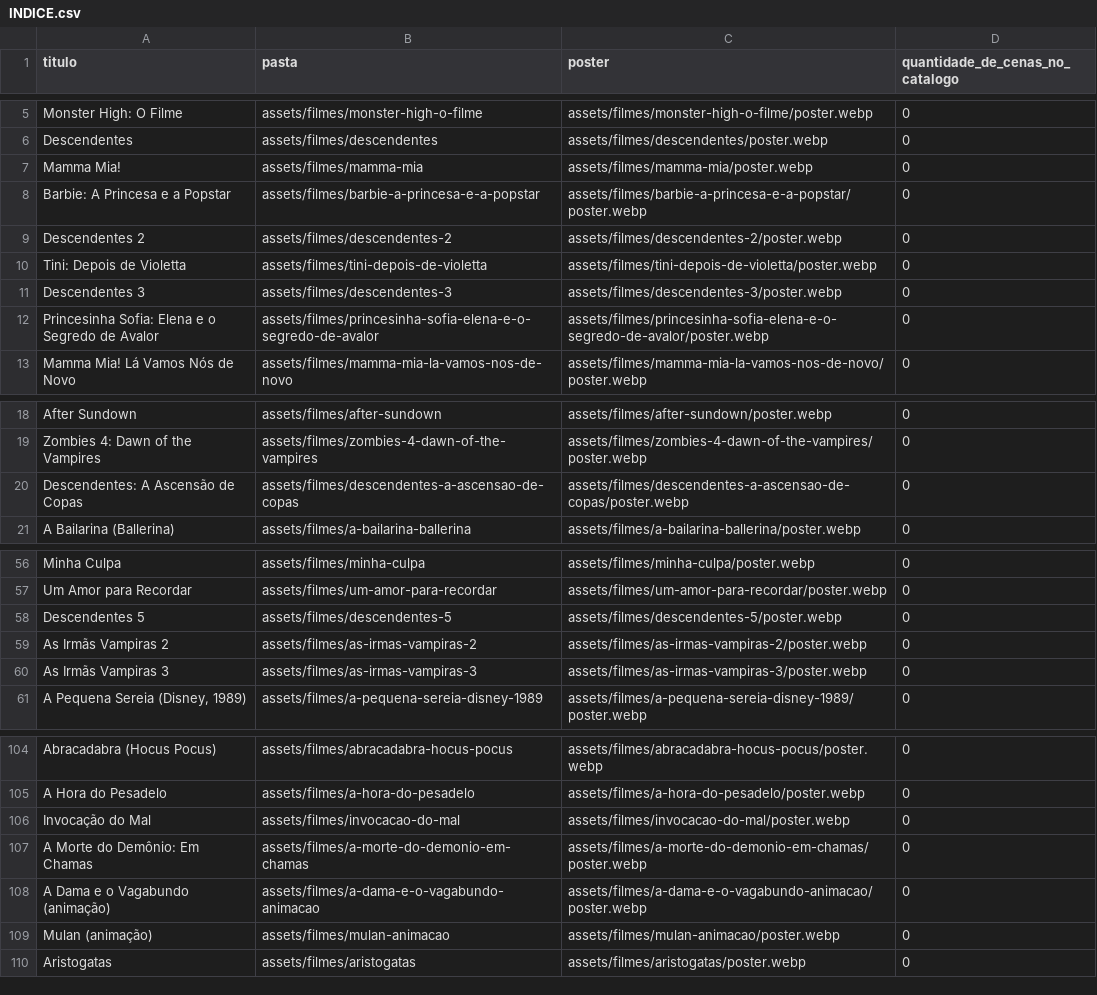
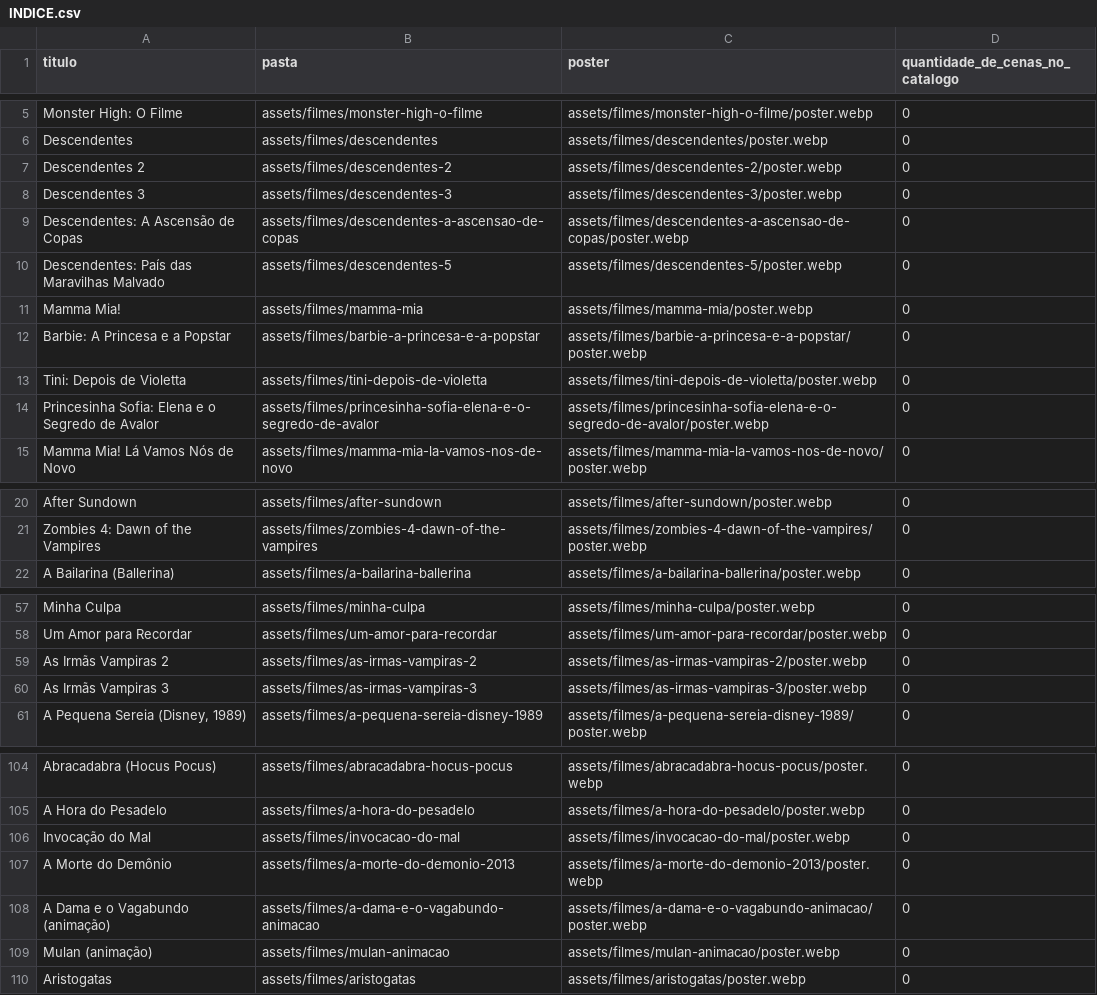
Before and after one commit to tallyys-create/allanseries2026, a CSV file: assets/filmes/INDICE.csv, drawn as a sheet; only a part is shown, gaps mark what is left out.

Commit message:
Corrige Evil Dead 2013 e Descendentes 5, ordena franquia e preserva rankings

```diff
--- a/assets/filmes/INDICE.csv
+++ b/assets/filmes/INDICE.csv
@@ -6,7 +6,9 @@ titulo,pasta,poster,quantidade_de_cenas_no_catalogo
 "Descendentes","assets/filmes/descendentes","assets/filmes/descendentes/poster.webp","0"
+"Descendentes 2","assets/filmes/descendentes-2","assets/filmes/descendentes-2/poster.webp","0"
+"Descendentes 3","assets/filmes/descendentes-3","assets/filmes/descendentes-3/poster.webp","0"
+"Descendentes: A Ascensão de Copas","assets/filmes/descendentes-a-ascensao-de-copas","assets/filmes/descendentes-a-ascensao-de-copas/poster.webp","0"
+"Descendentes: País das Maravilhas Malvado","assets/filmes/descendentes-5","assets/filmes/descendentes-5/poster.webp","0"
 "Mamma Mia!","assets/filmes/mamma-mia","assets/filmes/mamma-mia/poster.webp","0"
 "Barbie: A Princesa e a Popstar","assets/filmes/barbie-a-princesa-e-a-popstar","assets/filmes/barbie-a-princesa-e-a-popstar/poster.webp","0"
-"Descendentes 2","assets/filmes/descendentes-2","assets/filmes/descendentes-2/poster.webp","0"
 "Tini: Depois de Violetta","assets/filmes/tini-depois-de-violetta","assets/filmes/tini-depois-de-violetta/poster.webp","0"
-"Descendentes 3","assets/filmes/descendentes-3","assets/filmes/descendentes-3/poster.webp","0"
 "Princesinha Sofia: Elena e o Segredo de Avalor","assets/filmes/princesinha-sofia-elena-e-o-segredo-de-avalor","assets/filmes/princesinha-sofia-elena-e-o-segredo-de-avalor/poster.webp","0"
@@ -19,3 +21,2 @@ titulo,pasta,poster,quantidade_de_cenas_no_catalogo
 "Zombies 4: Dawn of the Vampires","assets/filmes/zombies-4-dawn-of-the-vampires","assets/filmes/zombies-4-dawn-of-the-vampires/poster.webp","0"
-"Descendentes: A Ascensão de Copas","assets/filmes/descendentes-a-ascensao-de-copas","assets/filmes/descendentes-a-ascensao-de-copas/poster.webp","0"
 "A Bailarina (Ballerina)","assets/filmes/a-bailarina-ballerina","assets/filmes/a-bailarina-ballerina/poster.webp","0"
@@ -57,3 +58,2 @@ titulo,pasta,poster,quantidade_de_cenas_no_catalogo
 "Um Amor para Recordar","assets/filmes/um-amor-para-recordar","assets/filmes/um-amor-para-recordar/poster.webp","0"
-"Descendentes 5","assets/filmes/descendentes-5","assets/filmes/descendentes-5/poster.webp","0"
 "As Irmãs Vampiras 2","assets/filmes/as-irmas-vampiras-2","assets/filmes/as-irmas-vampiras-2/poster.webp","0"
@@ -106,3 +106,3 @@ titulo,pasta,poster,quantidade_de_cenas_no_catalogo
 "Invocação do Mal","assets/filmes/invocacao-do-mal","assets/filmes/invocacao-do-mal/poster.webp","0"
-"A Morte do Demônio: Em Chamas","assets/filmes/a-morte-do-demonio-em-chamas","assets/filmes/a-morte-do-demonio-em-chamas/poster.webp","0"
+"A Morte do Demônio","assets/filmes/a-morte-do-demonio-2013","assets/filmes/a-morte-do-demonio-2013/poster.webp","0"
 "A Dama e o Vagabundo (animação)","assets/filmes/a-dama-e-o-vagabundo-animacao","assets/filmes/a-dama-e-o-vagabundo-animacao/poster.webp","0"
```
Also changed, not shown: 5 other files.
